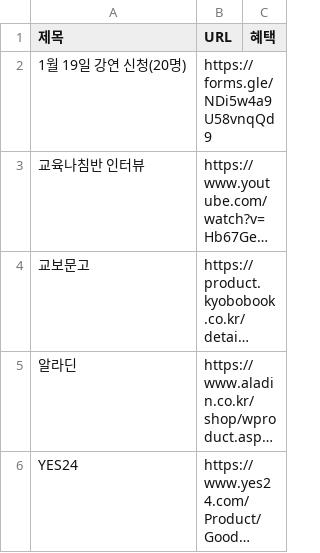
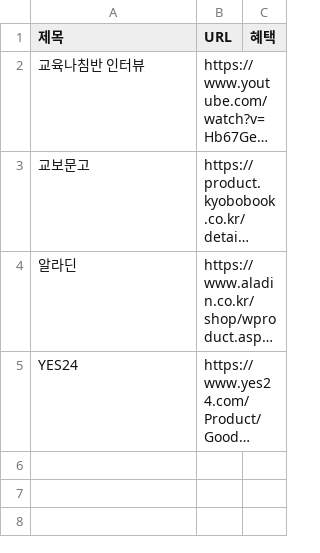
Before and after one commit to gbeco/momsmind, a CSV file: bookstore.csv, drawn as a sheet; long unchanged cells end in …; the diff names each change by its address in the sheet, - before the commit and + after, or states it on an @@ line.

Commit message:
Updated CSV file - 2025-01-15T22:59:25.364Z

```diff
--- a/bookstore.csv
+++ b/bookstore.csv
-row 2: 1월 19일 강연 신청(20명) | https://forms.gle/NDi5w4a9U58vnqQd9
```
